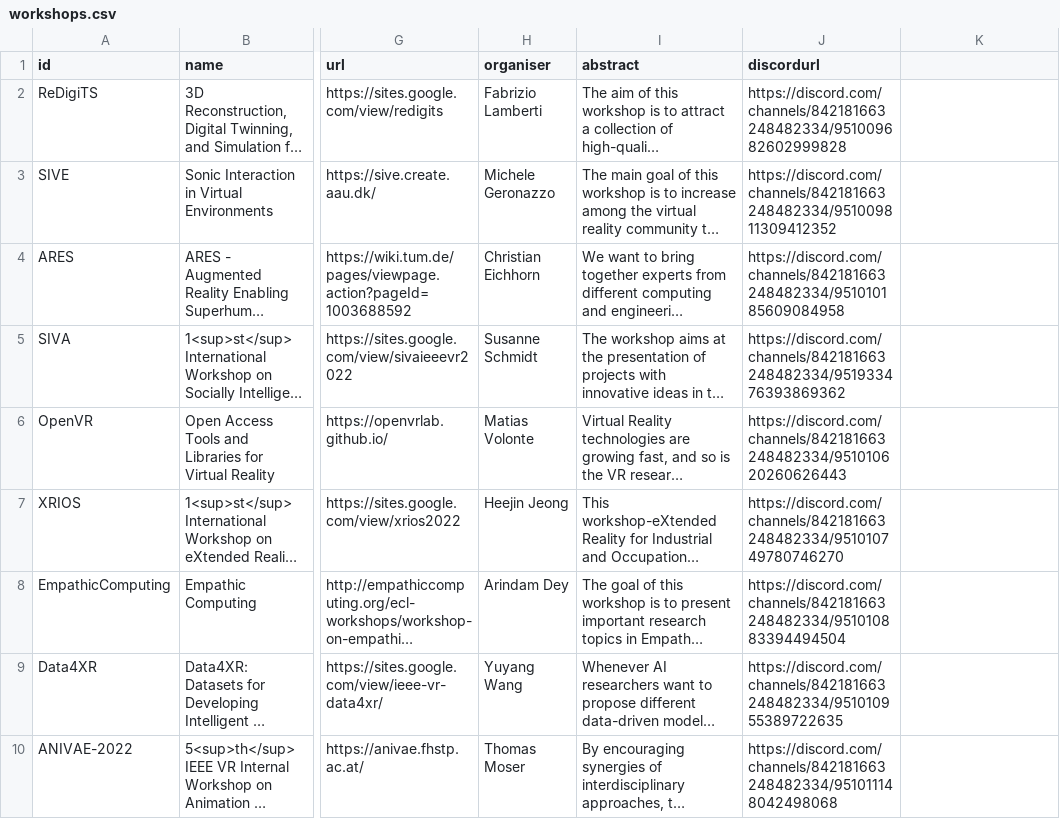
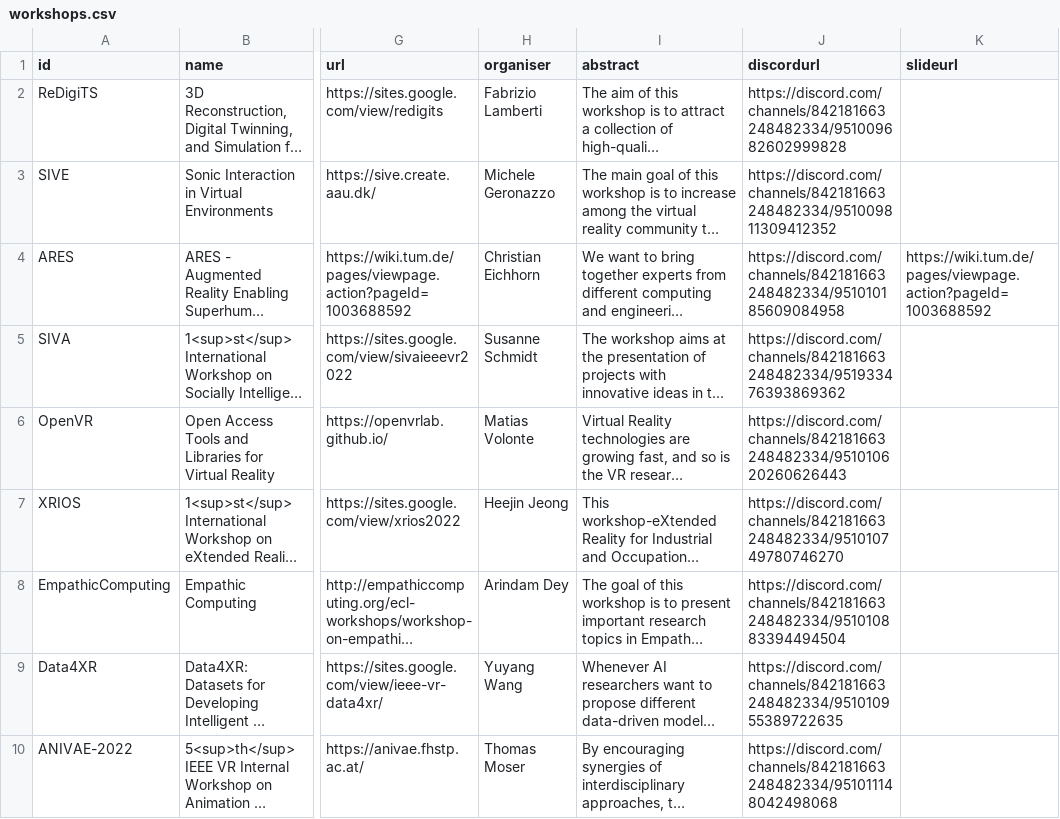
Before and after one commit to ieeevr/2022, a CSV file: _data/workshops.csv, drawn as a sheet; only a part is shown, gaps mark what is left out; long unchanged cells end in …; the diff names each change by its address in the sheet, - before the commit and + after, or states it on an @@ line.

Commit message:
Added slides for the ARES workshop

```diff
--- a/_data/workshops.csv
+++ b/_data/workshops.csv
-K1: (empty)
+K1: slideurl
-K4 (slideurl): (empty)
+K4 (slideurl): https://wiki.tum.de/pages/viewpage.action?pageId=1003688592
```
Also changed, not shown: 1 other file.
